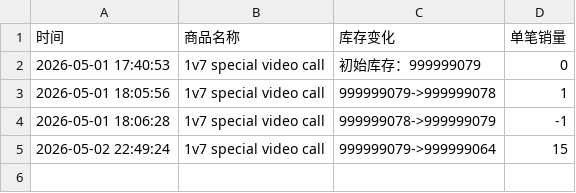
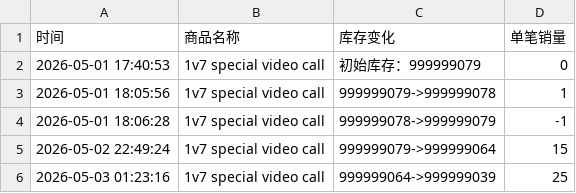
Before and after one commit to Juineii/allhours_kmx0505, a CSV file: ALLHOURS线上团签.csv, drawn as a sheet; the diff names each change by its address in the sheet, - before the commit and + after, or states it on an @@ line.

Commit message:
自动更新数据 2026-05-03 01:23:16

```diff
--- a/ALLHOURS线上团签.csv
+++ b/ALLHOURS线上团签.csv
+row 6: 2026-05-03 01:23:16 | 1v7 special video call | 999999064->999999039 | 25
```
